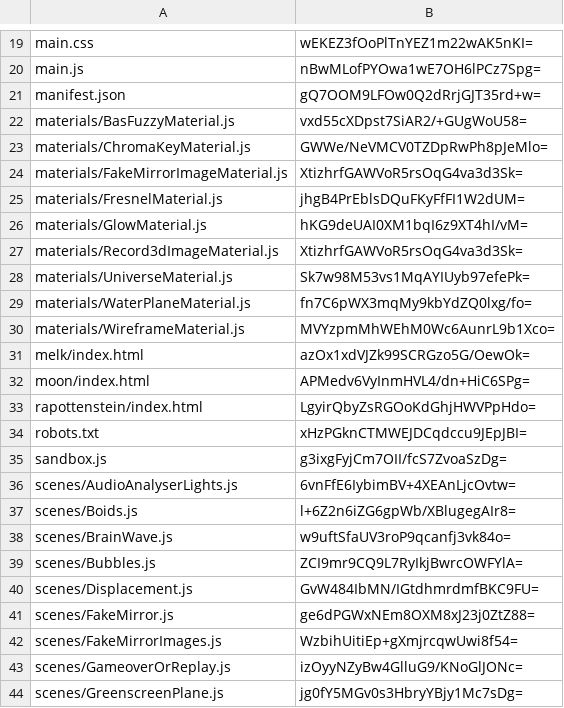
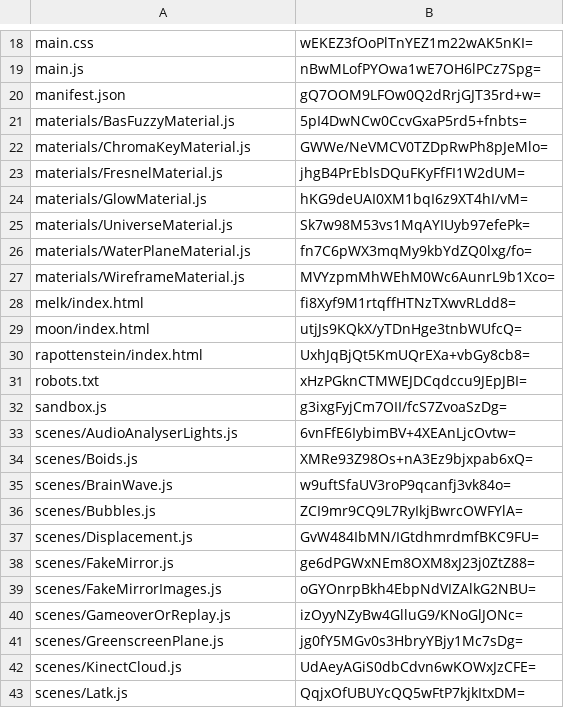
Before and after one commit to artificialmuseum/artificialmuseum.com, a CSV file: docs/etags.csv, drawn as a sheet; only a part is shown, gaps mark what is left out; the shorter side is filled out with more unchanged rows; the diff covers the shown part only.

```diff
--- a/docs/etags.csv
+++ b/docs/etags.csv
@@ -21,8 +20,6 @@ main.js,nBwMLofPYOwa1wE7OH6lPCz7Spg=
 manifest.json,gQ7OOM9LFOw0Q2dRrjGJT35rd+w=
-materials/BasFuzzyMaterial.js,vxd55cXDpst7SiAR2/+GUgWoU58=
+materials/BasFuzzyMaterial.js,5pI4DwNCw0CcvGxaP5rd5+fnbts=
 materials/ChromaKeyMaterial.js,GWWe/NeVMCV0TZDpRwPh8pJeMlo=
-materials/FakeMirrorImageMaterial.js,XtizhrfGAWVoR5rsOqG4va3d3Sk=
 materials/FresnelMaterial.js,jhgB4PrEblsDQuFKyFfFI1W2dUM=
 materials/GlowMaterial.js,hKG9deUAI0XM1bqI6z9XT4hI/vM=
-materials/Record3dImageMaterial.js,XtizhrfGAWVoR5rsOqG4va3d3Sk=
 materials/UniverseMaterial.js,Sk7w98M53vs1MqAYIUyb97efePk=
@@ -30,5 +27,5 @@ materials/WaterPlaneMaterial.js,fn7C6pWX3mqMy9kbYdZQ0lxg/fo=
 materials/WireframeMaterial.js,MVYzpmMhWEhM0Wc6AunrL9b1Xco=
-melk/index.html,azOx1xdVJZk99SCRGzo5G/OewOk=
-moon/index.html,APMedv6VyInmHVL4/dn+HiC6SPg=
-rapottenstein/index.html,LgyirQbyZsRGOoKdGhjHWVPpHdo=
+melk/index.html,fi8Xyf9M1rtqffHTNzTXwvRLdd8=
+moon/index.html,utjJs9KQkX/yTDnHge3tnbWUfcQ=
+rapottenstein/index.html,UxhJqBjQt5KmUQrEXa+vbGy8cb8=
 robots.txt,xHzPGknCTMWEJDCqdccu9JEpJBI=
@@ -36,3 +33,3 @@ sandbox.js,g3ixgFyjCm7OII/fcS7ZvoaSzDg=
 scenes/AudioAnalyserLights.js,6vnFfE6IybimBV+4XEAnLjcOvtw=
-scenes/Boids.js,l+6Z2n6iZG6gpWb/XBlugegAIr8=
+scenes/Boids.js,XMRe93Z98Os+nA3Ez9bjxpab6xQ=
 scenes/BrainWave.js,w9uftSfaUV3roP9qcanfj3vk84o=
@@ -41,3 +38,3 @@ scenes/Displacement.js,GvW484IbMN/IGtdhmrdmfBKC9FU=
 scenes/FakeMirror.js,ge6dPGWxNEm8OXM8xJ23j0ZtZ88=
-scenes/FakeMirrorImages.js,WzbihUitiEp+gXmjrcqwUwi8f54=
+scenes/FakeMirrorImages.js,oGYOnrpBkh4EbpNdVIZAlkG2NBU=
 scenes/GameoverOrReplay.js,izOyyNZyBw4GlluG9/KNoGlJONc=
```
Also changed, not shown: 1 removed row and 12 edited cells elsewhere in this file, 42 other files.
